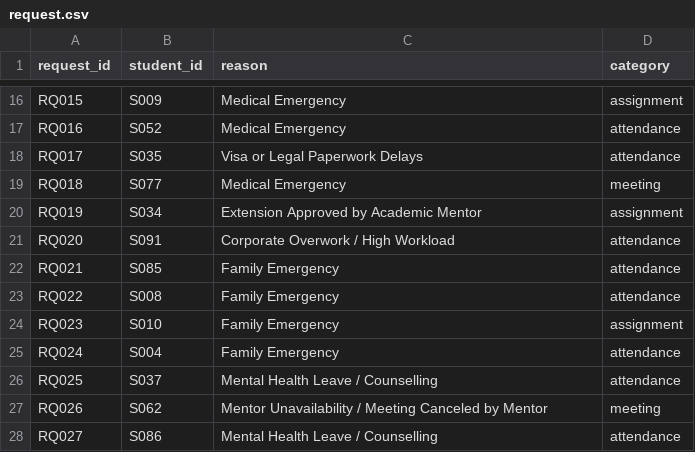
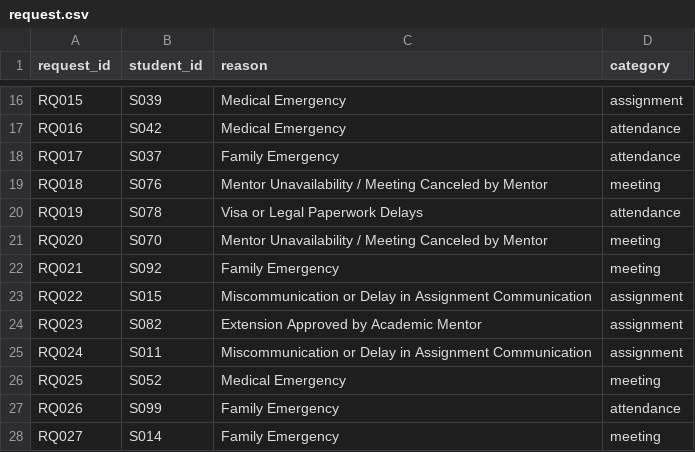
Before and after one commit to Sachin1229/Mentor_management_system, a CSV file: Week2/request.csv, drawn as a sheet; only a part is shown, gaps mark what is left out; the diff covers the shown part only; the diff names each change by its address in the sheet, - before the commit and + after, or states it on an @@ line.

```diff
--- a/Week2/request.csv
+++ b/Week2/request.csv
-B16 (student_id): S009
+B16 (student_id): S039
-B17 (student_id): S052
+B17 (student_id): S042
-B18 (student_id): S035
+B18 (student_id): S037
-C18 (reason): Visa or Legal Paperwork Delays
+C18 (reason): Family Emergency
-B19 (student_id): S077
+B19 (student_id): S076
-C19 (reason): Medical Emergency
+C19 (reason): Mentor Unavailability / Meeting Canceled by Mentor
-B20 (student_id): S034
+B20 (student_id): S078
-C20 (reason): Extension Approved by Academic Mentor
+C20 (reason): Visa or Legal Paperwork Delays
-D20 (category): assignment
+D20 (category): attendance
-B21 (student_id): S091
+B21 (student_id): S070
-C21 (reason): Corporate Overwork / High Workload
+C21 (reason): Mentor Unavailability / Meeting Canceled by Mentor
-D21:D22 (category): attendance
+D21:D22 (category): meeting
-B22 (student_id): S085
+B22 (student_id): S092
-B23 (student_id): S008
+B23 (student_id): S015
-C23 (reason): Family Emergency
+C23 (reason): Miscommunication or Delay in Assignment Communication
-D23 (category): attendance
+D23 (category): assignment
-B24 (student_id): S010
+B24 (student_id): S082
-C24 (reason): Family Emergency
+C24 (reason): Extension Approved by Academic Mentor
-B25 (student_id): S004
+B25 (student_id): S011
-C25 (reason): Family Emergency
+C25 (reason): Miscommunication or Delay in Assignment Communication
-D25 (category): attendance
+D25 (category): assignment
-B26 (student_id): S037
+B26 (student_id): S052
-C26 (reason): Mental Health Leave / Counselling
+C26 (reason): Medical Emergency
-D26 (category): attendance
+D26 (category): meeting
-B27 (student_id): S062
+B27 (student_id): S099
-C27 (reason): Mentor Unavailability / Meeting Canceled by Mentor
+C27 (reason): Family Emergency
-D27 (category): meeting
+D27 (category): attendance
-B28 (student_id): S086
+B28 (student_id): S014
-C28 (reason): Mental Health Leave / Counselling
+C28 (reason): Family Emergency
-D28 (category): attendance
+D28 (category): meeting
```
Also changed, not shown: 41 edited cells elsewhere in this file, Week2/academic_progress.csv, Week2/assignment.csv, 7 other files.
